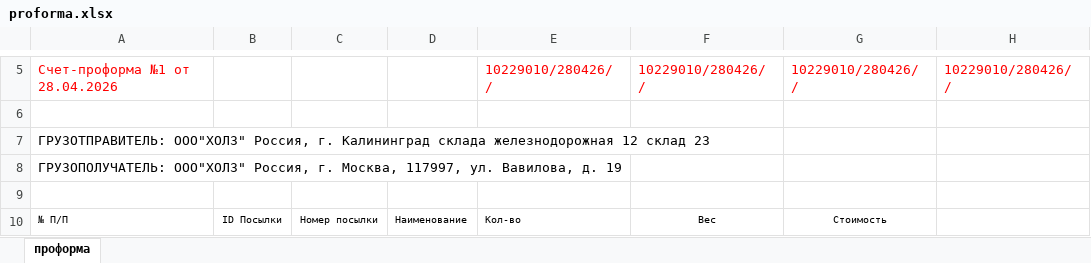
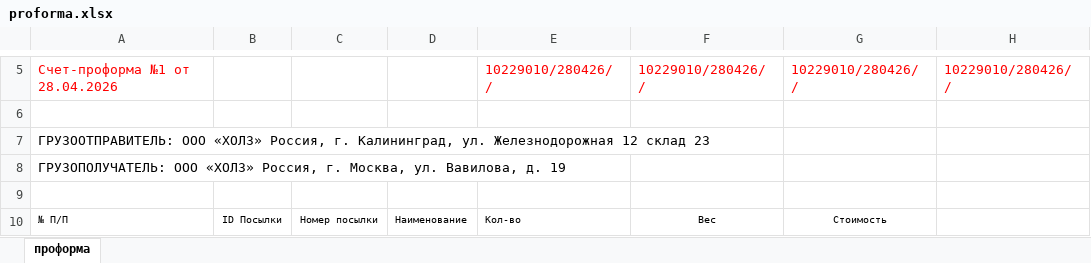
Before and after one commit to mannerdorf/mini_app, an Excel workbook: assets/haulz-td-templates/proforma.xlsx, sheet проформа, drawn as a sheet; only a part is shown, gaps mark what is left out; values as stored, in another font and other column widths than the file's, no borders; the diff names each change by its address in the sheet, - before the commit and + after, or states it on an @@ line.

```diff
--- a/assets/haulz-td-templates/proforma.xlsx (sheet проформа)
+++ b/assets/haulz-td-templates/proforma.xlsx (sheet проформа)
-A7: ГРУЗОТПРАВИТЕЛЬ: ООО"ХОЛЗ" Россия, г. Калининград склада железнодорожная 12 склад…
+A7: ГРУЗООТПРАВИТЕЛЬ: ООО «ХОЛЗ» Россия, г. Калининград, ул. Железнодорожная 12 склад…
-A8: ГРУЗОПОЛУЧАТЕЛЬ: ООО"ХОЛЗ" Россия, г. Москва, 117997, ул. Вавилова,…
+A8: ГРУЗОПОЛУЧАТЕЛЬ: ООО «ХОЛЗ» Россия, г. Москва, ул. Вавилова,…
```
Also changed, not shown: assets/haulz-td-templates/specification.xlsx, 15 other files.
